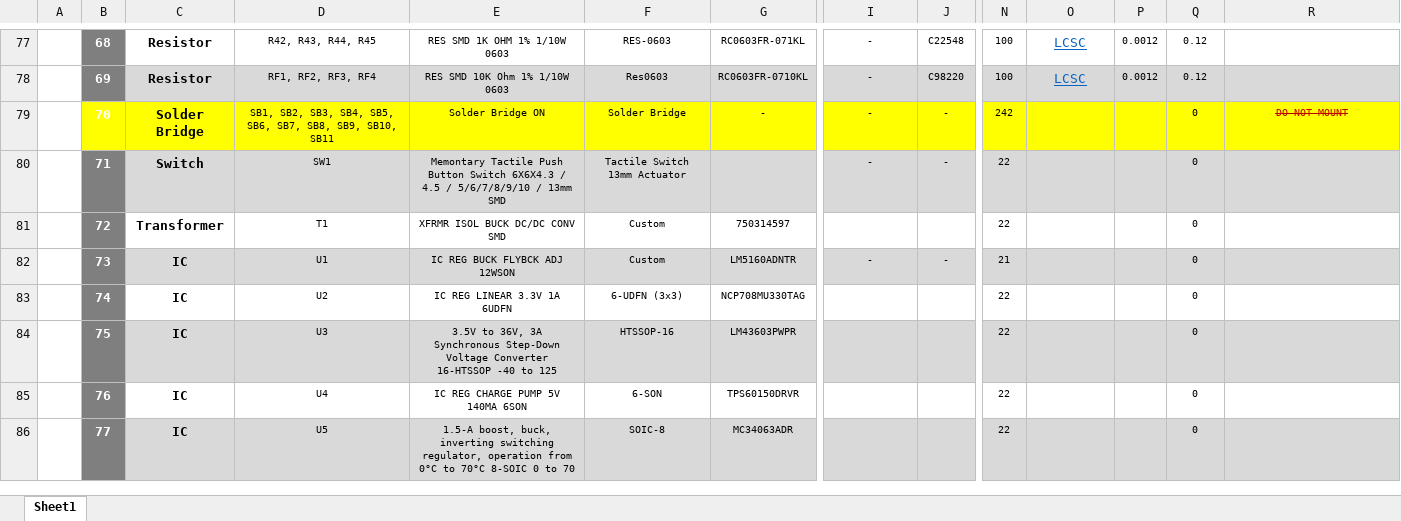
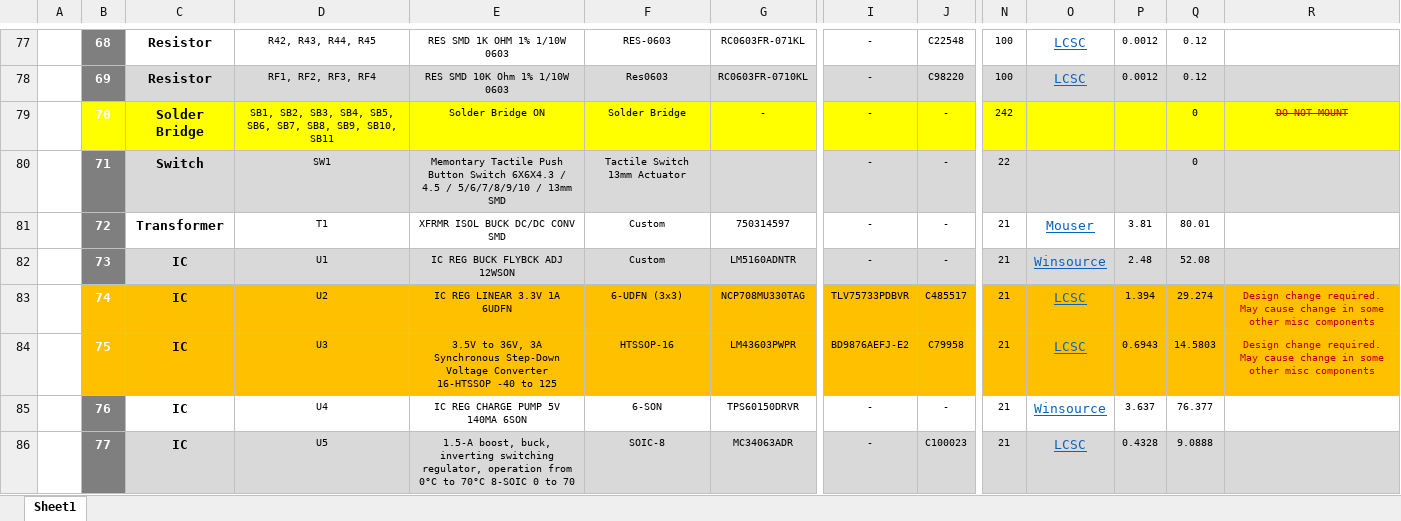
Before and after one commit to eSpark-Backup/colebenson-smartmotors, an Excel workbook: Deliverables/SM_Top Board/_BOM/eSpark BOM (20 Boards).xlsx, sheet Sheet1, drawn as a sheet; only a part is shown, gaps mark what is left out; values as stored, in another font and other column widths than the file's, no borders; charts and pictures not drawn; the diff covers the shown part only; the diff names each change by its address in the sheet, - before the commit and + after, or states it on an @@ line.

Commit message:
@faizi968 TOP BOM Updated.

```diff
--- a/Deliverables/SM_Top Board/_BOM/eSpark BOM (20 Boards).xlsx (sheet Sheet1)
+++ b/Deliverables/SM_Top Board/_BOM/eSpark BOM (20 Boards).xlsx (sheet Sheet1)
-I81: (empty)
+I81: -
-J81: (empty)
+J81: -
-N81: 22
+N81: 21
-O81: (empty)
+O81: Mouser
-P81: (empty)
+P81: 3.81
-Q81: 0
+Q81: 80.01
-O82: (empty)
+O82: Winsource
-P82: (empty)
+P82: 2.48
-Q82: 0
+Q82: 52.08
-B83:B84 fill: #7F7F7F
+B83:B84 fill: #FFC000
-C83:R83 fill: none
+C83:R83 fill: #FFC000
-I83: (empty)
+I83: TLV75733PDBVR
-J83: (empty)
+J83: C485517
-N83:N86: 22
+N83:N86: 21
-O83:O84: (empty)
+O83:O84: LCSC
-P83: (empty)
+P83: 1.394
-Q83: 0
+Q83: 29.274
-R83:R84: (empty)
+R83:R84: Design change required. May cause change in some other misc components
-C84:R84 fill: #D9D9D9
+C84:R84 fill: #FFC000
-I84: (empty)
+I84: BD9876AEFJ-E2
-J84: (empty)
+J84: C79958
-P84: (empty)
+P84: 0.6943
-Q84: 0
+Q84: 14.5803
-I85:I86: (empty)
+I85:I86: -
-J85: (empty)
+J85: -
-O85: (empty)
+O85: Winsource
-P85: (empty)
+P85: 3.637
-Q85: 0
+Q85: 76.377
-J86: (empty)
+J86: C100023
-O86: (empty)
+O86: LCSC
-P86: (empty)
+P86: 0.4328
-Q86: 0
+Q86: 9.0888
```
Also changed, not shown: 2 added rows, 2 removed rows, 35 edited cells and cell formats elsewhere in this sheet.
